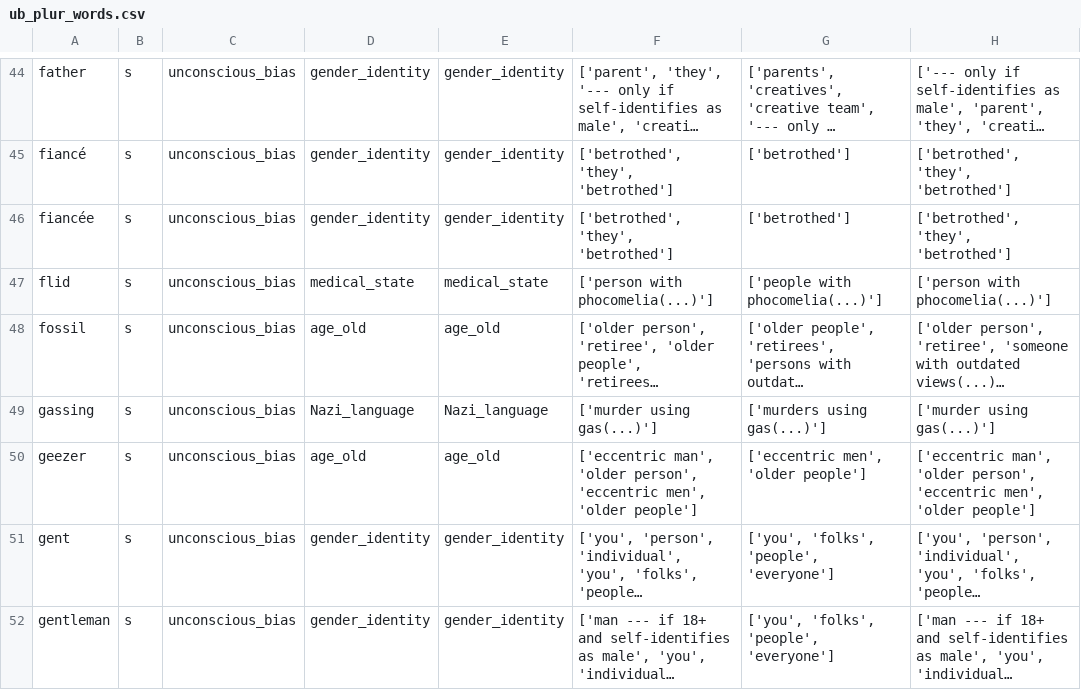
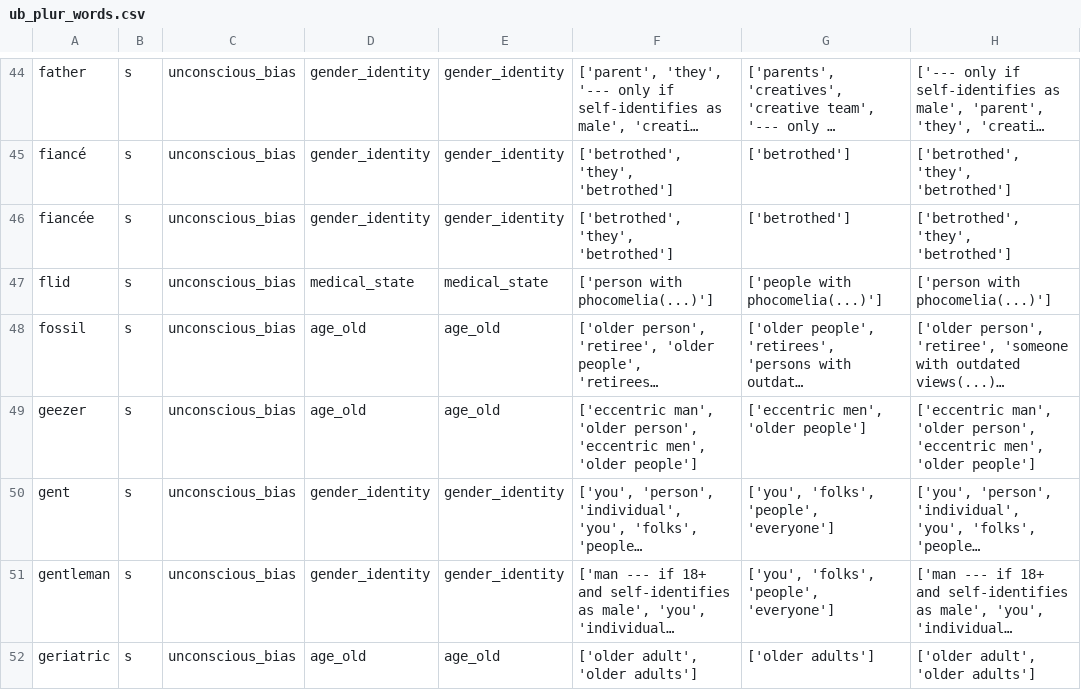
Before and after one commit to witty-works/nlp_api, a CSV file: training_data/en-GB/ub_plur_words.csv, drawn as a sheet; only a part is shown, gaps mark what is left out; the shorter side is filled out with more unchanged rows; long unchanged cells end in …; the diff names each change by its address in the sheet, - before the commit and + after, or states it on an @@ line.

```diff
--- a/training_data/en-GB/ub_plur_words.csv
+++ b/training_data/en-GB/ub_plur_words.csv
-row 49: gassing | s | unconscious_bias | Nazi_language | Nazi_language | ['murder using gas(...)'] | ['murders using gas(...)'] | ['murder using gas(...)']
```
Also changed, not shown: training_data/en-GB/gendered_no_noun_words.csv, training_data/en-GB/homonyms_words.csv, 2 other files.
